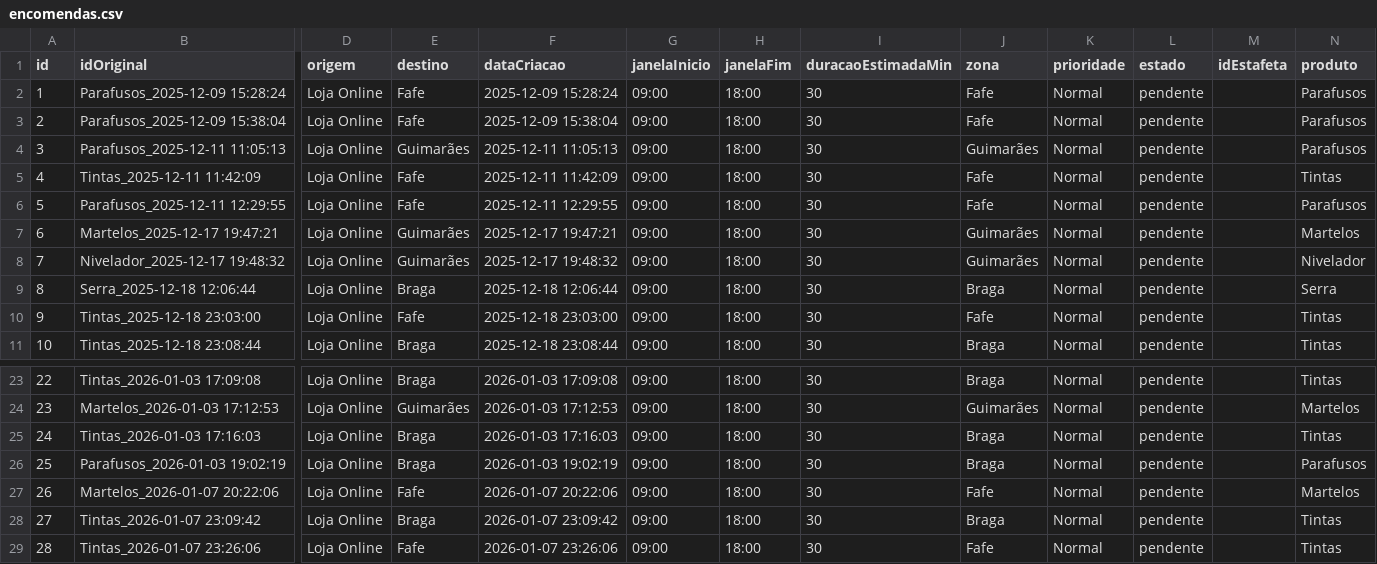
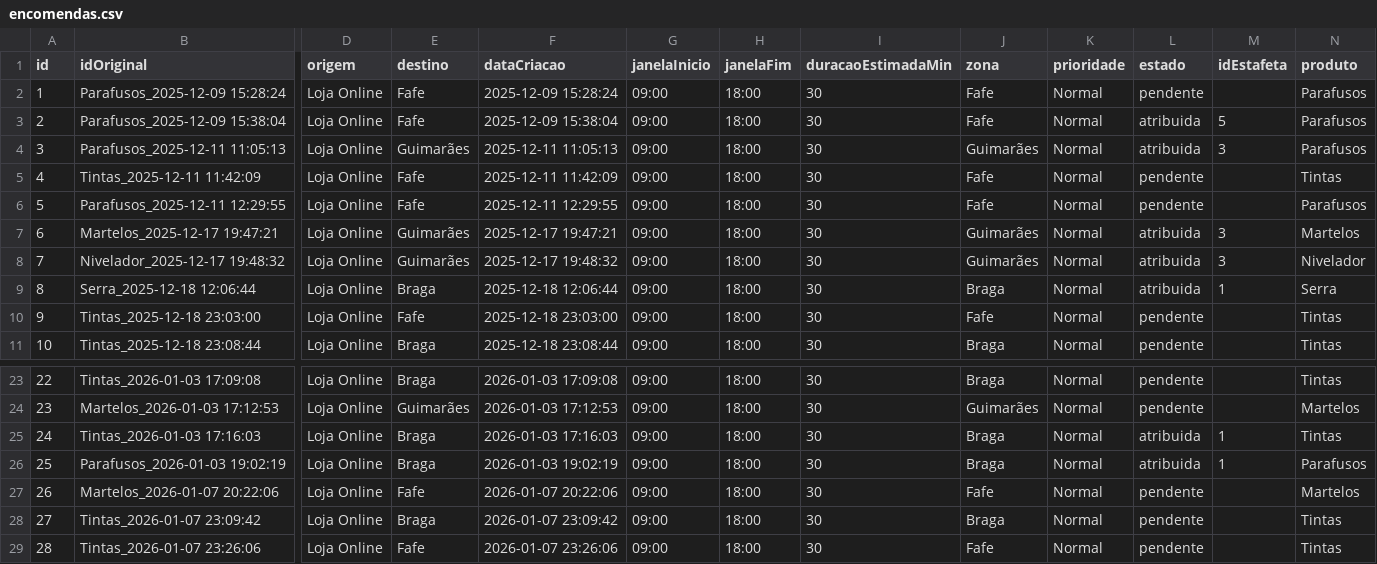
Before and after one commit to alexafrederico-ctrl/PlataformaGestao_Servicos, a CSV file: trabalhosIndividuais/encomendas.csv, drawn as a sheet; only a part is shown, gaps mark what is left out; the diff names each change by its address in the sheet, - before the commit and + after, or states it on an @@ line.

```diff
--- a/trabalhosIndividuais/encomendas.csv
+++ b/trabalhosIndividuais/encomendas.csv
-L3:L4 (estado): pendente
+L3:L4 (estado): atribuida
-M3 (idEstafeta): (empty)
+M3 (idEstafeta): 5
-M4 (idEstafeta): (empty)
+M4 (idEstafeta): 3
-L7:L9 (estado): pendente
+L7:L9 (estado): atribuida
-M7:M8 (idEstafeta): (empty)
+M7:M8 (idEstafeta): 3
-M9 (idEstafeta): (empty)
+M9 (idEstafeta): 1
-L25:L26 (estado): pendente
+L25:L26 (estado): atribuida
-M25:M26 (idEstafeta): (empty)
+M25:M26 (idEstafeta): 1
```
Also changed, not shown: trabalhosIndividuais/eventos_pedido.csv, 1 other file.
